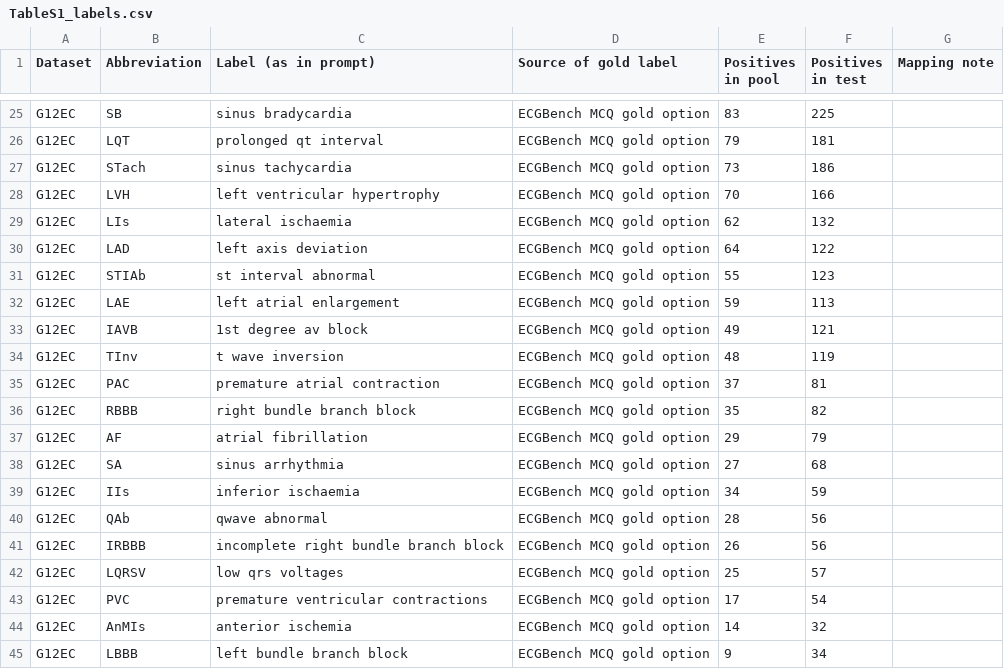
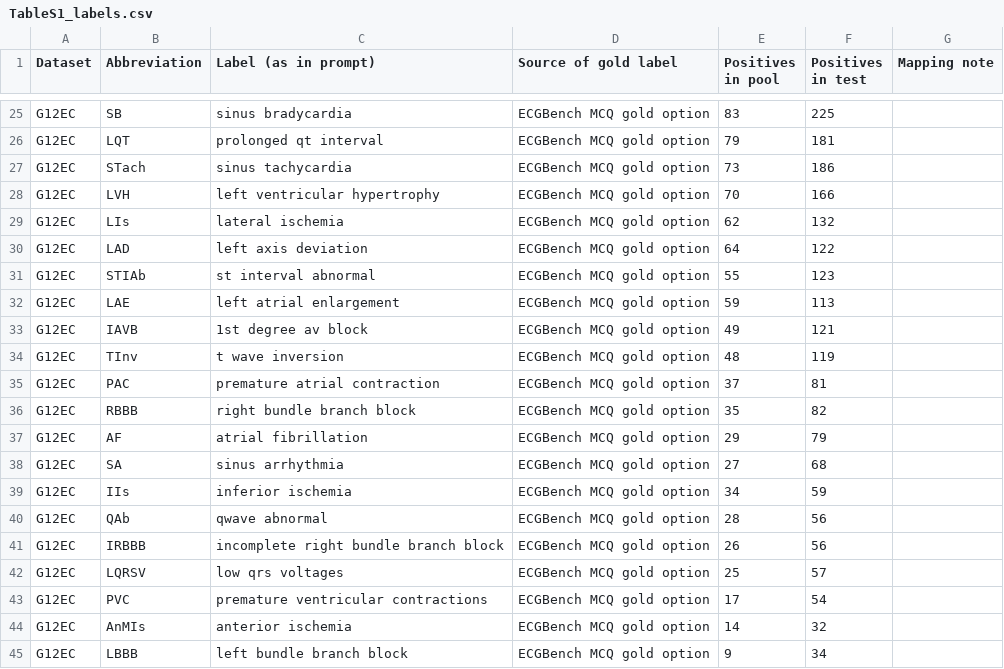
Before and after one commit to sjtu-wzh/ecg-mllm-local-calibration, a CSV file: paper/tables_supp/TableS1_labels.csv, drawn as a sheet; only a part is shown, gaps mark what is left out.

Commit message:
Table S1: American spelling for G12EC ischemia labels

```diff
--- a/paper/tables_supp/TableS1_labels.csv
+++ b/paper/tables_supp/TableS1_labels.csv
@@ -28,3 +28,3 @@ G12EC,STach,sinus tachycardia,ECGBench MCQ gold option,73,186,
 G12EC,LVH,left ventricular hypertrophy,ECGBench MCQ gold option,70,166,
-G12EC,LIs,lateral ischaemia,ECGBench MCQ gold option,62,132,
+G12EC,LIs,lateral ischemia,ECGBench MCQ gold option,62,132,
 G12EC,LAD,left axis deviation,ECGBench MCQ gold option,64,122,
@@ -38,3 +38,3 @@ G12EC,AF,atrial fibrillation,ECGBench MCQ gold option,29,79,
 G12EC,SA,sinus arrhythmia,ECGBench MCQ gold option,27,68,
-G12EC,IIs,inferior ischaemia,ECGBench MCQ gold option,34,59,
+G12EC,IIs,inferior ischemia,ECGBench MCQ gold option,34,59,
 G12EC,QAb,qwave abnormal,ECGBench MCQ gold option,28,56,
```
Also changed, not shown: 2 other files.
